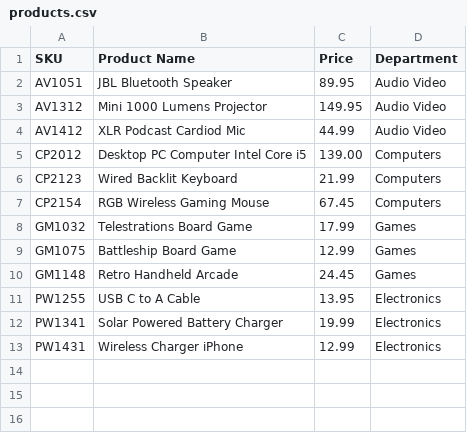
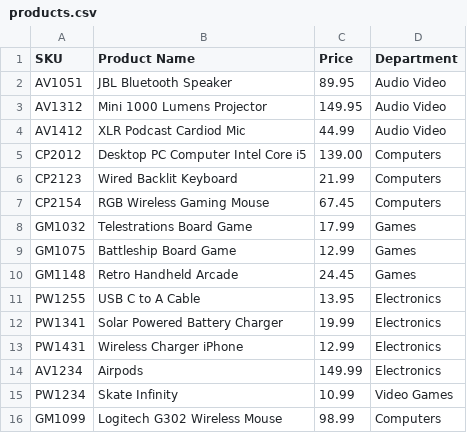
Before and after one commit to Phoniix/workbook-3, a CSV file: SearchInventory/products.csv, drawn as a sheet.

```diff
--- a/SearchInventory/products.csv
+++ b/SearchInventory/products.csv
@@ -13 +13,4 @@ PW1341|Solar Powered Battery Charger|19.99|Electronics
 PW1431|Wireless Charger iPhone|12.99|Electronics
+AV1234|Airpods|149.99|Electronics
+PW1234|Skate Infinity|10.99|Video Games
+GM1099|Logitech G302 Wireless Mouse|98.99|Computers
```
Also changed, not shown: 2 other files.
